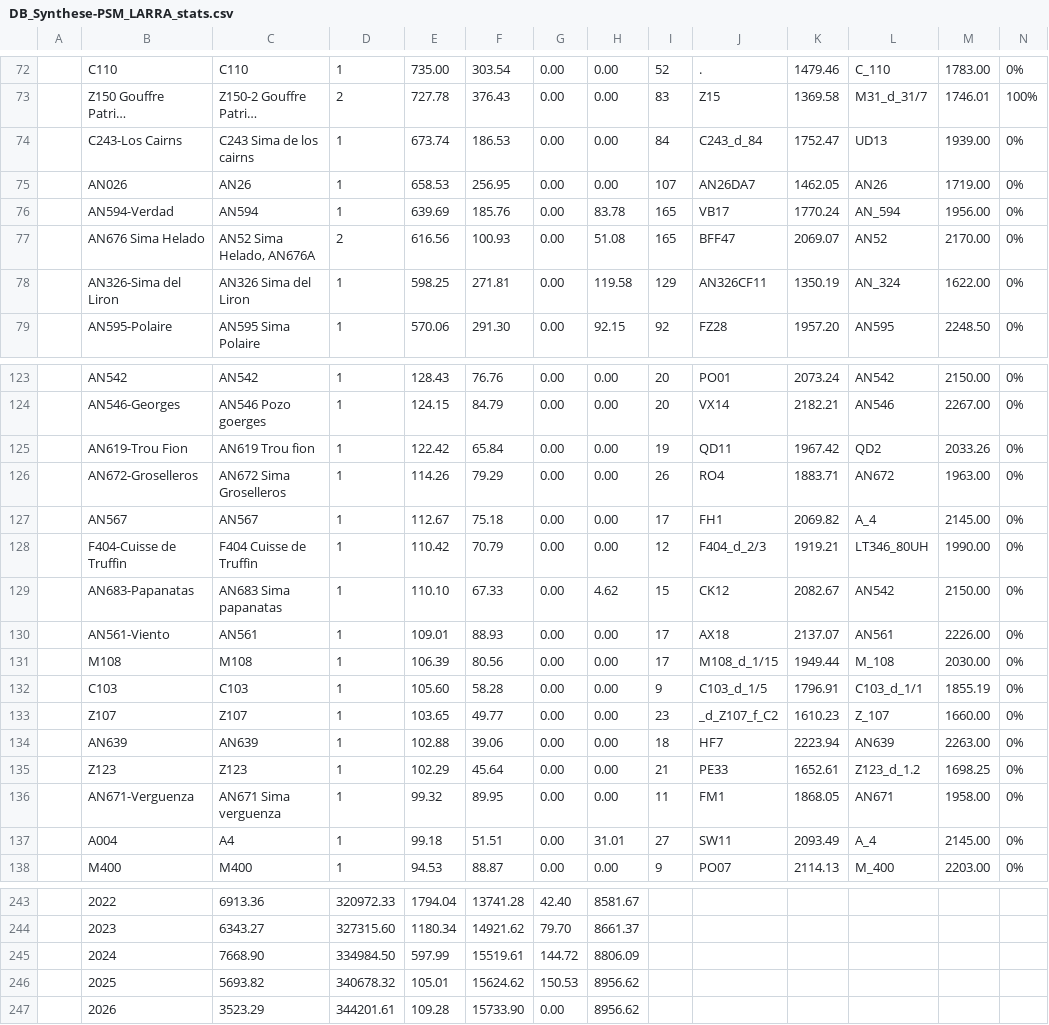
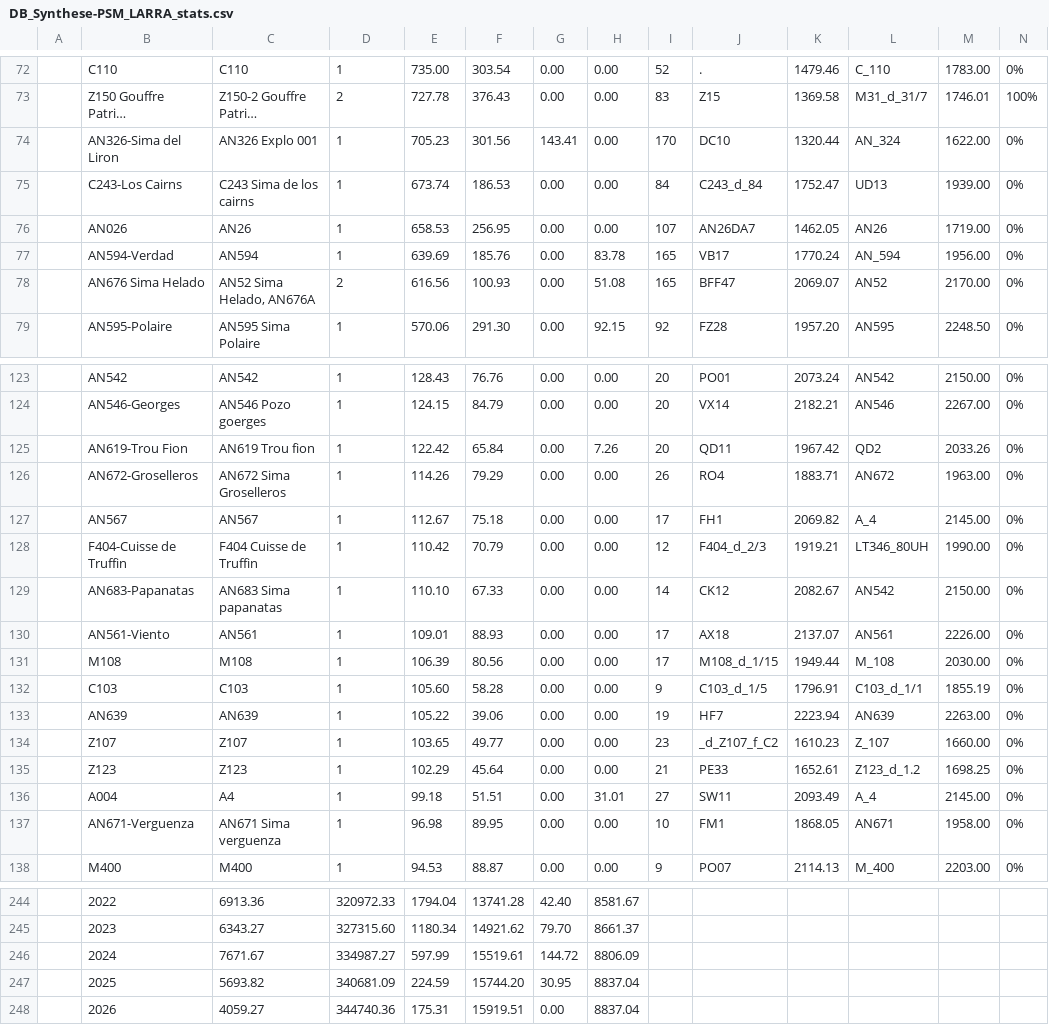
Before and after one commit to Alex38Lyon/Synthese-PSM_LARRA, a CSV file: Outputs/DB_Synthese-PSM_LARRA_Stats/DB_Synthese-PSM_LARRA_stats.csv, drawn as a sheet; only a part is shown, gaps mark what is left out; long unchanged cells end in …; removed rows and columns are numbered as before the commit, all else as after; the diff covers the shown part only; the diff names each change by its address in the sheet, - before the commit and + after, or states it on an @@ line.

```diff
--- a/Outputs/DB_Synthese-PSM_LARRA_Stats/DB_Synthese-PSM_LARRA_stats.csv
+++ b/Outputs/DB_Synthese-PSM_LARRA_Stats/DB_Synthese-PSM_LARRA_stats.csv
+row 74:  | AN326-Sima del Liron | AN326 Explo 001 | 1 | 705.23 | 301.56 | 143.41 | 0.00 | 170 | DC10 | 1320.44 | AN_324 | 1622.00 | 0%
-row 78:  | AN326-Sima del Liron | AN326 Sima del Liron | 1 | 598.25 | 271.81 | 0.00 | 119.58 | 129 | AN326CF11 | 1350.19 | AN_324 | 1622.00 | 0%
-H125: 0.00
+H125: 7.26
-I125: 19
+I125: 20
-H129: 4.62
+H129: 0.00
-I129: 15
+I129: 14
+row 133:  | AN639 | AN639 | 1 | 105.22 | 39.06 | 0.00 | 0.00 | 19 | HF7 | 2223.94 | AN639 | 2263.00 | 0%
-row 134:  | AN639 | AN639 | 1 | 102.88 | 39.06 | 0.00 | 0.00 | 18 | HF7 | 2223.94 | AN639 | 2263.00 | 0%
-row 136:  | AN671-Verguenza | AN671 Sima verguenza | 1 | 99.32 | 89.95 | 0.00 | 0.00 | 11 | FM1 | 1868.05 | AN671 | 1958.00 | 0%
+row 137:  | AN671-Verguenza | AN671 Sima verguenza | 1 | 96.98 | 89.95 | 0.00 | 0.00 | 10 | FM1 | 1868.05 | AN671 | 1958.00 | 0%
-C246: 7668.90
+C246: 7671.67
-D246: 334984.50
+D246: 334987.27
-row 246:  | 2025 | 5693.82 | 340678.32 | 105.01 | 15624.62 | 150.53 | 8956.62
-row 247:  | 2026 | 3523.29 | 344201.61 | 109.28 | 15733.90 | 0.00 | 8956.62
+row 247:  | 2025 | 5693.82 | 340681.09 | 224.59 | 15744.20 | 30.95 | 8837.04
+row 248:  | 2026 | 4059.27 | 344740.36 | 175.31 | 15919.51 | 0.00 | 8837.04
```
Also changed, not shown: 1 added row and 24 edited cells elsewhere in this file, 25 other files.
